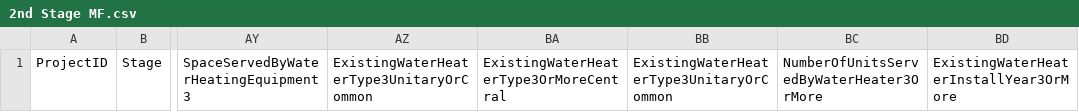
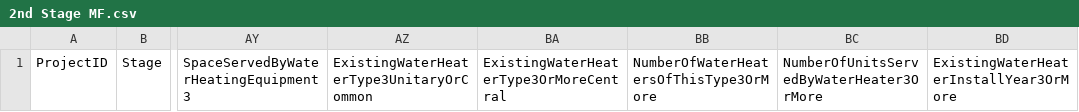
Before and after one commit to subhammoha/EBD_DATA_Transmission, a CSV file: project-data-transmission-templates/MultiFamily/Final Enrollment/2nd Stage MF.csv, drawn as a sheet; only a part is shown, gaps mark what is left out; the diff names each change by its address in the sheet, - before the commit and + after, or states it on an @@ line.

Commit message:
Update 2nd Stage MF.csv

```diff
--- a/project-data-transmission-templates/MultiFamily/Final Enrollment/2nd Stage MF.csv
+++ b/project-data-transmission-templates/MultiFamily/Final Enrollment/2nd Stage MF.csv
-BB1: ExistingWaterHeaterType3UnitaryOrCommon
+BB1: NumberOfWaterHeatersOfThisType3OrMore
```
